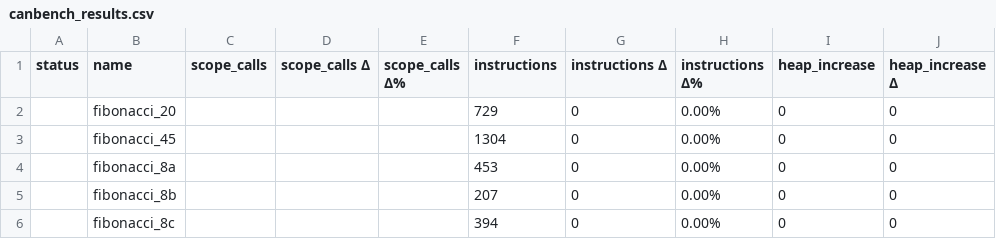
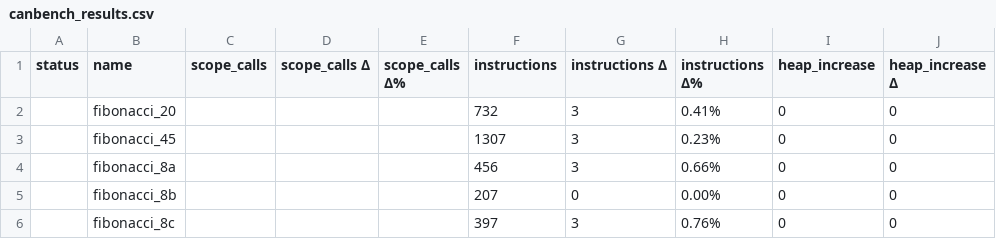
Before and after one commit to dfinity/canbench, a CSV file: examples/fibonacci/canbench_results.csv, drawn as a sheet; only a part is shown; the diff names each change by its address in the sheet, - before the commit and + after, or states it on an @@ line.

```diff
--- a/examples/fibonacci/canbench_results.csv
+++ b/examples/fibonacci/canbench_results.csv
-F2 (instructions): 729
+F2 (instructions): 732
-G2:G4 (instructions Δ): 0
+G2:G4 (instructions Δ): 3
-H2 (instructions Δ%): 0.00%
+H2 (instructions Δ%): 0.41%
-F3 (instructions): 1304
+F3 (instructions): 1307
-H3 (instructions Δ%): 0.00%
+H3 (instructions Δ%): 0.23%
-F4 (instructions): 453
+F4 (instructions): 456
-H4 (instructions Δ%): 0.00%
+H4 (instructions Δ%): 0.66%
-F6 (instructions): 394
+F6 (instructions): 397
-G6 (instructions Δ): 0
+G6 (instructions Δ): 3
-H6 (instructions Δ%): 0.00%
+H6 (instructions Δ%): 0.76%
```
Also changed, not shown: examples/btreemap_vs_hashmap/canbench_results.csv, 7 other files.
